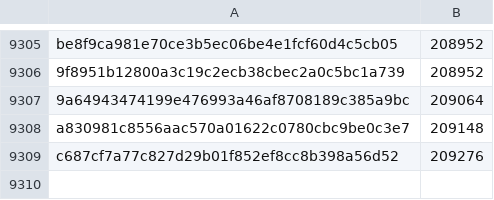
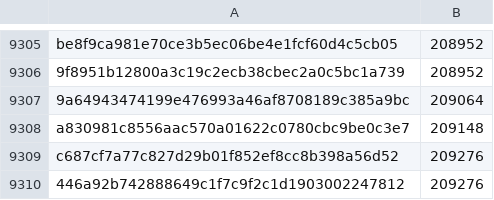
Before and after one commit to pybricks/pybricks-micropython, a CSV file: technichub.csv, drawn as a sheet; only a part is shown, gaps mark what is left out.

Commit message:
technichub: Add 446a92b7: 209276 (+0).

```diff
--- a/technichub.csv
+++ b/technichub.csv
@@ -9309 +9309,2 @@ a830981c8556aac570a01622c0780cbc9be0c3e7,209148
 c687cf7a77c827d29b01f852ef8cc8b398a56d52,209276
+446a92b742888649c1f7c9f2c1d1903002247812,209276
```
